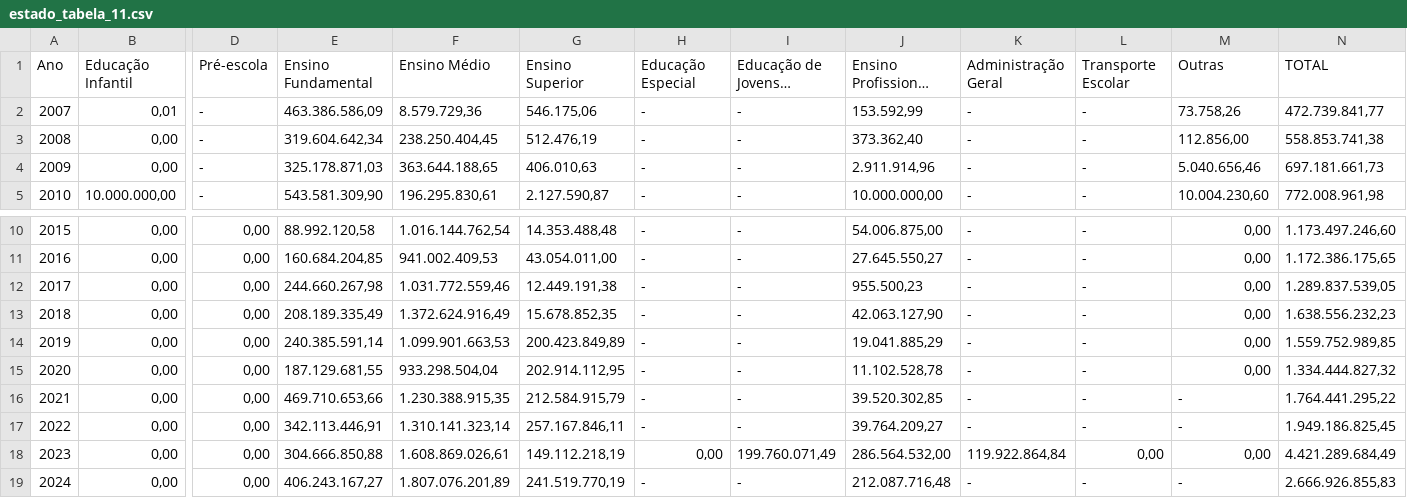
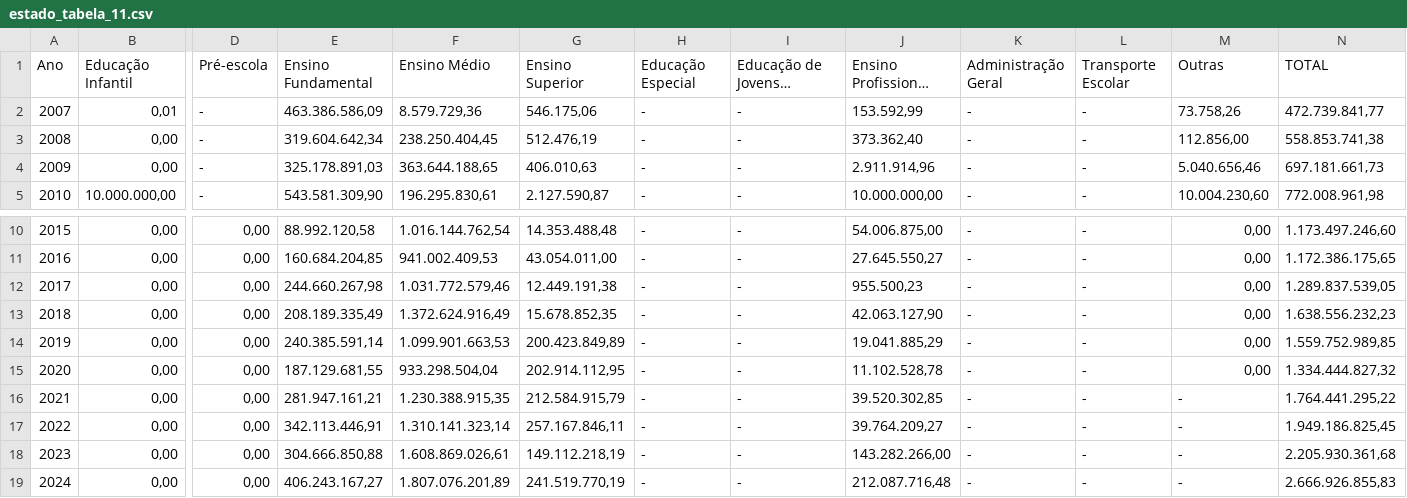
Before and after one commit to observatorio-ufpi/web, a CSV file: src/files/estado_tabela_11.csv, drawn as a sheet; only a part is shown, gaps mark what is left out; long unchanged cells end in …; the diff names each change by its address in the sheet, - before the commit and + after, or states it on an @@ line.

```diff
--- a/src/files/estado_tabela_11.csv
+++ b/src/files/estado_tabela_11.csv
-E4: 325.178.871,03
+E4: 325.178.891,03
-F12: 1.031.772.559,46
+F12: 1.031.772.579,46
-E16: 469.710.653,66
+E16: 281.947.161,21
-H18: 0,00
+H18: -
-I18: 199.760.071,49
+I18: -
-J18: 286.564.532,00
+J18: 143.282.266,00
-K18: 119.922.864,84
+K18: -
-L18: 0,00
+L18: -
-M18: 0,00
+M18: -
-N18: 4.421.289.684,49
+N18: 2.205.930.361,68
```
Also changed, not shown: src/files/estado_tabela_10.csv, src/files/estado_tabela_12.csv, 3 other files.
